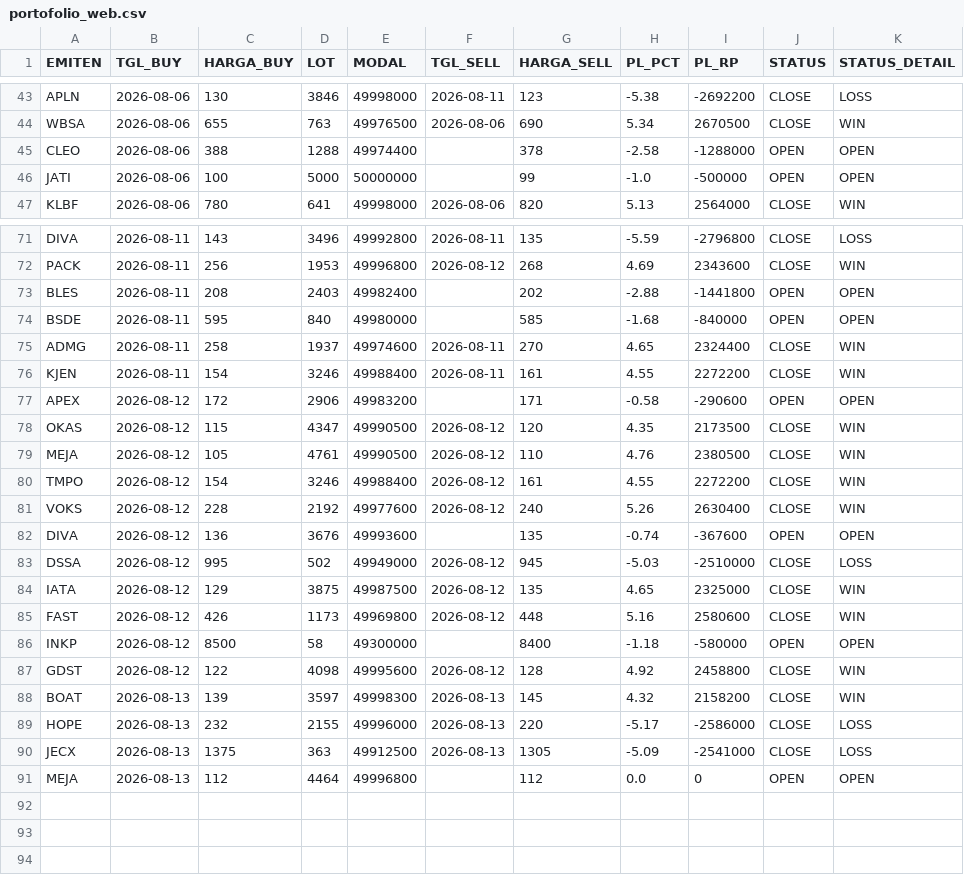
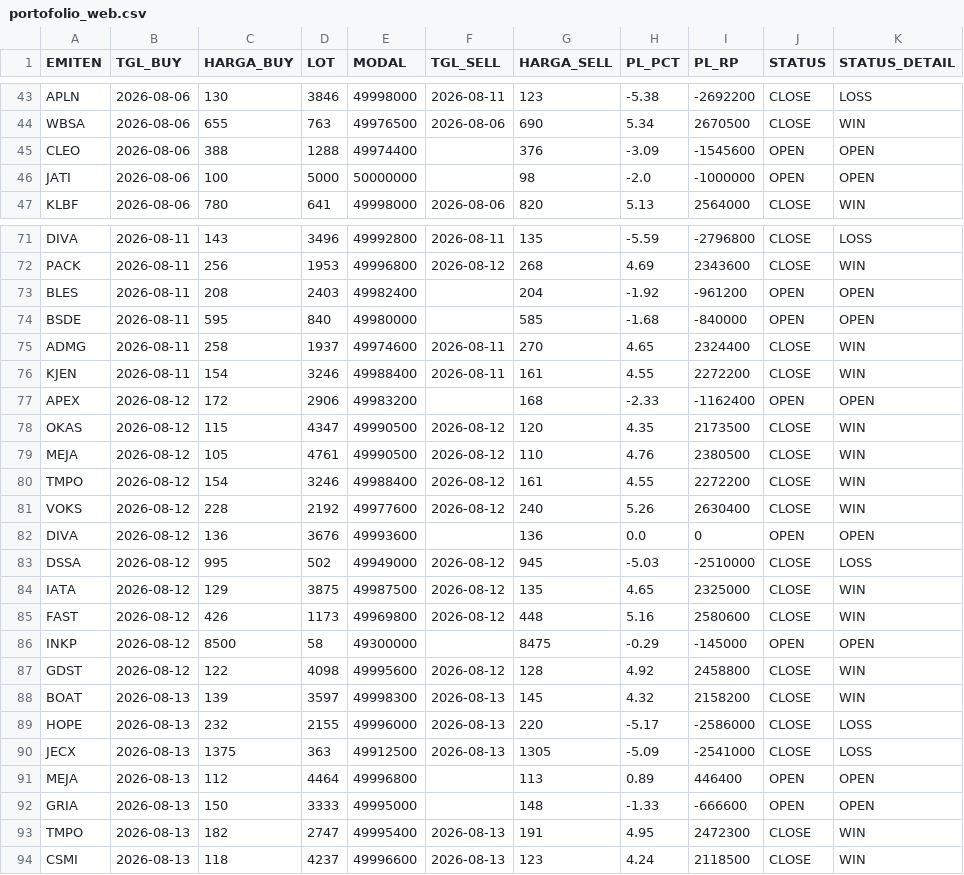
Before and after one commit to illusixTri/dashboard-rla, a CSV file: portofolio_web.csv, drawn as a sheet; only a part is shown, gaps mark what is left out; the diff covers the shown part only.

```diff
--- a/portofolio_web.csv
+++ b/portofolio_web.csv
@@ -44,4 +44,4 @@ APLN,2026-08-06,130,3846,49998000,2026-08-11,123,-5.38,-2692200,CLOSE,LOSS
 WBSA,2026-08-06,655,763,49976500,2026-08-06,690,5.34,2670500,CLOSE,WIN
-CLEO,2026-08-06,388,1288,49974400,,378,-2.58,-1288000,OPEN,OPEN
-JATI,2026-08-06,100,5000,50000000,,99,-1.0,-500000,OPEN,OPEN
+CLEO,2026-08-06,388,1288,49974400,,376,-3.09,-1545600,OPEN,OPEN
+JATI,2026-08-06,100,5000,50000000,,98,-2.0,-1000000,OPEN,OPEN
 KLBF,2026-08-06,780,641,49998000,2026-08-06,820,5.13,2564000,CLOSE,WIN
@@ -72,3 +72,3 @@ DIVA,2026-08-11,143,3496,49992800,2026-08-11,135,-5.59,-2796800,CLOSE,LOSS
 PACK,2026-08-11,256,1953,49996800,2026-08-12,268,4.69,2343600,CLOSE,WIN
-BLES,2026-08-11,208,2403,49982400,,202,-2.88,-1441800,OPEN,OPEN
+BLES,2026-08-11,208,2403,49982400,,204,-1.92,-961200,OPEN,OPEN
 BSDE,2026-08-11,595,840,49980000,,585,-1.68,-840000,OPEN,OPEN
@@ -76,3 +76,3 @@ ADMG,2026-08-11,258,1937,49974600,2026-08-11,270,4.65,2324400,CLOSE,WIN
 KJEN,2026-08-11,154,3246,49988400,2026-08-11,161,4.55,2272200,CLOSE,WIN
-APEX,2026-08-12,172,2906,49983200,,171,-0.58,-290600,OPEN,OPEN
+APEX,2026-08-12,172,2906,49983200,,168,-2.33,-1162400,OPEN,OPEN
 OKAS,2026-08-12,115,4347,49990500,2026-08-12,120,4.35,2173500,CLOSE,WIN
@@ -81,3 +81,3 @@ TMPO,2026-08-12,154,3246,49988400,2026-08-12,161,4.55,2272200,CLOSE,WIN
 VOKS,2026-08-12,228,2192,49977600,2026-08-12,240,5.26,2630400,CLOSE,WIN
-DIVA,2026-08-12,136,3676,49993600,,135,-0.74,-367600,OPEN,OPEN
+DIVA,2026-08-12,136,3676,49993600,,136,0.0,0,OPEN,OPEN
 DSSA,2026-08-12,995,502,49949000,2026-08-12,945,-5.03,-2510000,CLOSE,LOSS
@@ -85,3 +85,3 @@ IATA,2026-08-12,129,3875,49987500,2026-08-12,135,4.65,2325000,CLOSE,WIN
 FAST,2026-08-12,426,1173,49969800,2026-08-12,448,5.16,2580600,CLOSE,WIN
-INKP,2026-08-12,8500,58,49300000,,8400,-1.18,-580000,OPEN,OPEN
+INKP,2026-08-12,8500,58,49300000,,8475,-0.29,-145000,OPEN,OPEN
 GDST,2026-08-12,122,4098,49995600,2026-08-12,128,4.92,2458800,CLOSE,WIN
@@ -90,2 +90,5 @@ HOPE,2026-08-13,232,2155,49996000,2026-08-13,220,-5.17,-2586000,CLOSE,LOSS
 JECX,2026-08-13,1375,363,49912500,2026-08-13,1305,-5.09,-2541000,CLOSE,LOSS
-MEJA,2026-08-13,112,4464,49996800,,112,0.0,0,OPEN,OPEN
+MEJA,2026-08-13,112,4464,49996800,,113,0.89,446400,OPEN,OPEN
+GRIA,2026-08-13,150,3333,49995000,,148,-1.33,-666600,OPEN,OPEN
+TMPO,2026-08-13,182,2747,49995400,2026-08-13,191,4.95,2472300,CLOSE,WIN
+CSMI,2026-08-13,118,4237,49996600,2026-08-13,123,4.24,2118500,CLOSE,WIN
```
Also changed, not shown: 15 edited cells elsewhere in this file, V2openclose.csv.
